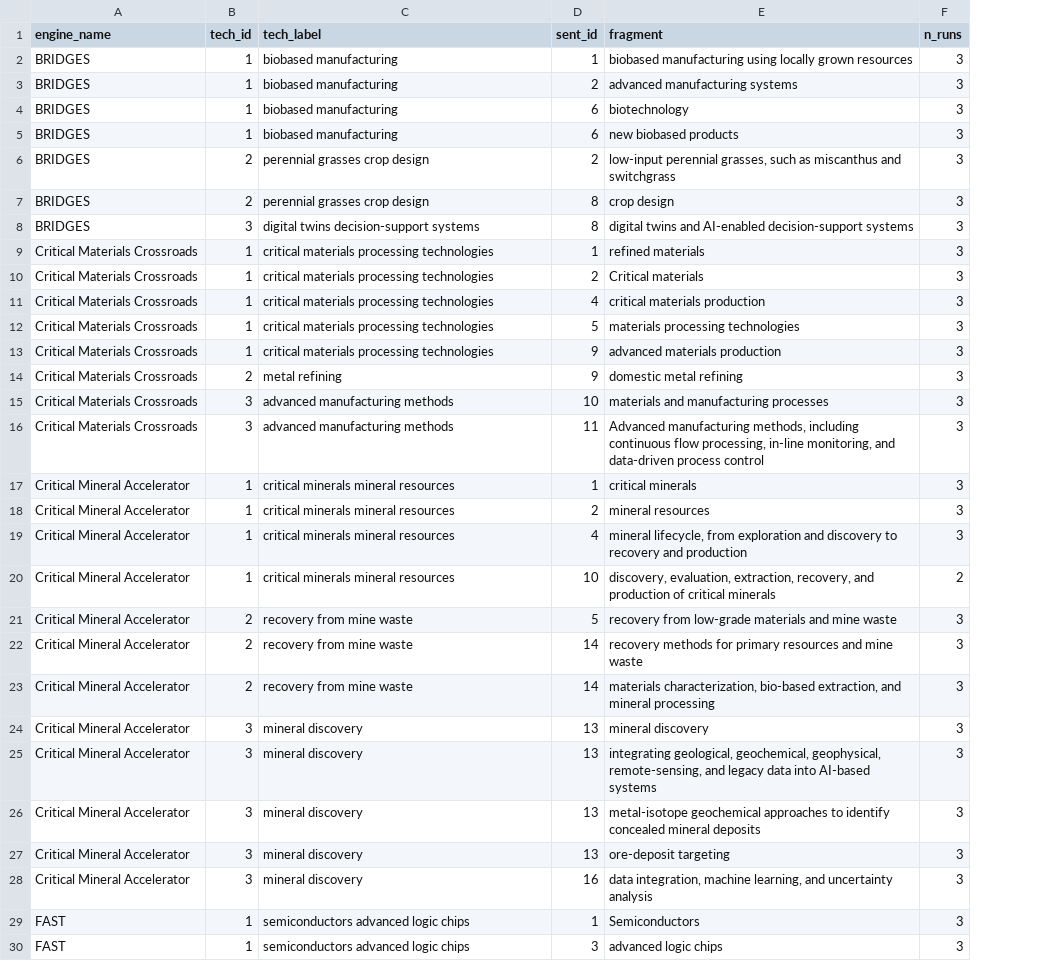
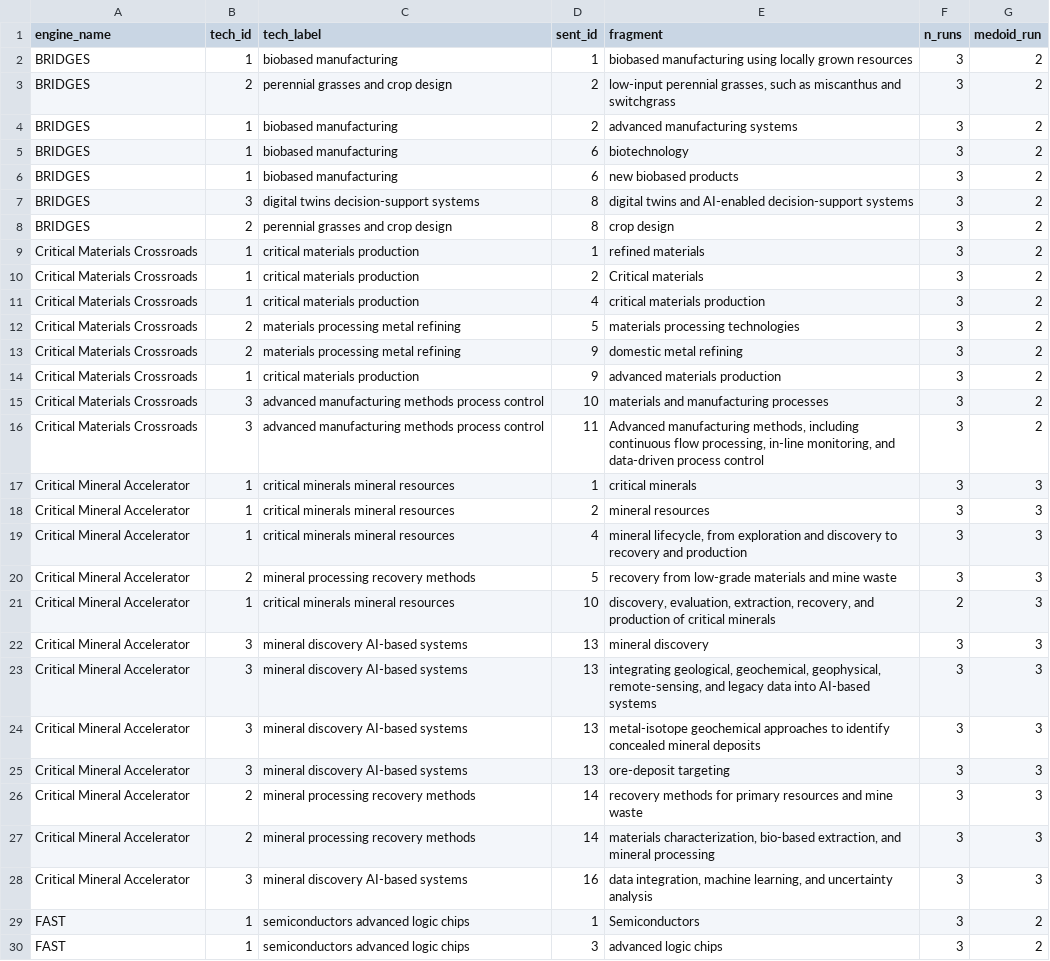
Before and after one commit to hellche/nsf-engines, a CSV file: data/processed/tech_v3_2_technologies.csv, drawn as a sheet; only a part is shown; removed rows and columns are numbered as before the commit, all else as after; the diff covers the shown part only; the diff names each change by its address in the sheet, - before the commit and + after, or states it on an @@ line.

```diff
--- a/data/processed/tech_v3_2_technologies.csv
+++ b/data/processed/tech_v3_2_technologies.csv
+column G (medoid_run), row 2: 2; rows 4-7: all 2; rows 9-19: 2 | 2 | 2 | 2 | 2 | 2 | 2 | 2 | 3 | 3 | 3; rows 21-25: all 3; rows 28-30: 3 | 2 | 2
+row 3: BRIDGES | 2 | perennial grasses and crop design | 2 | low-input perennial grasses, such as miscanthus and switchgrass | 3 | 2
-row 6: BRIDGES | 2 | perennial grasses crop design | 2 | low-input perennial grasses, such as miscanthus and switchgrass | 3
-row 7: BRIDGES | 2 | perennial grasses crop design | 8 | crop design | 3
+row 8: BRIDGES | 2 | perennial grasses and crop design | 8 | crop design | 3 | 2
-C9:C11 (tech_label): critical materials processing technologies
+C9:C11 (tech_label): critical materials production
-B12:B13 (tech_id): 1
+B12:B13 (tech_id): 2
-C12:C13 (tech_label): critical materials processing technologies
+C12:C13 (tech_label): materials processing metal refining
-E13 (fragment): advanced materials production
+E13 (fragment): domestic metal refining
-B14 (tech_id): 2
+B14 (tech_id): 1
-C14 (tech_label): metal refining
+C14 (tech_label): critical materials production
-E14 (fragment): domestic metal refining
+E14 (fragment): advanced materials production
-C15:C16 (tech_label): advanced manufacturing methods
+C15:C16 (tech_label): advanced manufacturing methods process control
+row 20: Critical Mineral Accelerator | 2 | mineral processing recovery methods | 5 | recovery from low-grade materials and mine waste | 3 | 3
-row 21: Critical Mineral Accelerator | 2 | recovery from mine waste | 5 | recovery from low-grade materials and mine waste | 3
-row 22: Critical Mineral Accelerator | 2 | recovery from mine waste | 14 | recovery methods for primary resources and mine waste | 3
-row 23: Critical Mineral Accelerator | 2 | recovery from mine waste | 14 | materials characterization, bio-based extraction, and mineral processing | 3
-C22:C25 (tech_label): mineral discovery
+C22:C25 (tech_label): mineral discovery AI-based systems
+row 26: Critical Mineral Accelerator | 2 | mineral processing recovery methods | 14 | recovery methods for primary resources and mine waste | 3 | 3
+row 27: Critical Mineral Accelerator | 2 | mineral processing recovery methods | 14 | materials characterization, bio-based extraction, and mineral processing | 3 | 3
-C28 (tech_label): mineral discovery
+C28 (tech_label): mineral discovery AI-based systems
```
Also changed, not shown: 7 added rows, 7 removed rows, 9 moved rows and 3 edited cells elsewhere in this file, data/processed/tech_min_stability.csv, data/processed/tech_min_technologies.csv, 5 other files.
